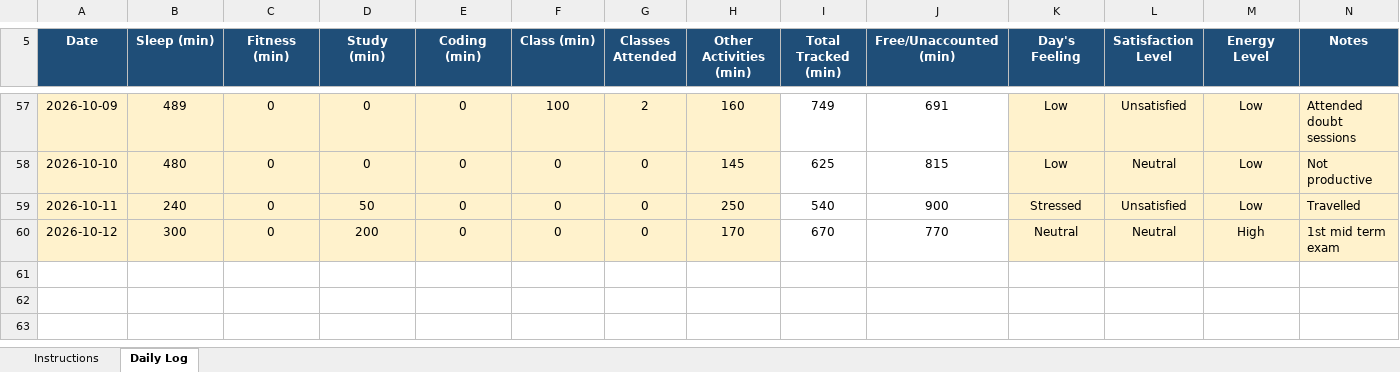
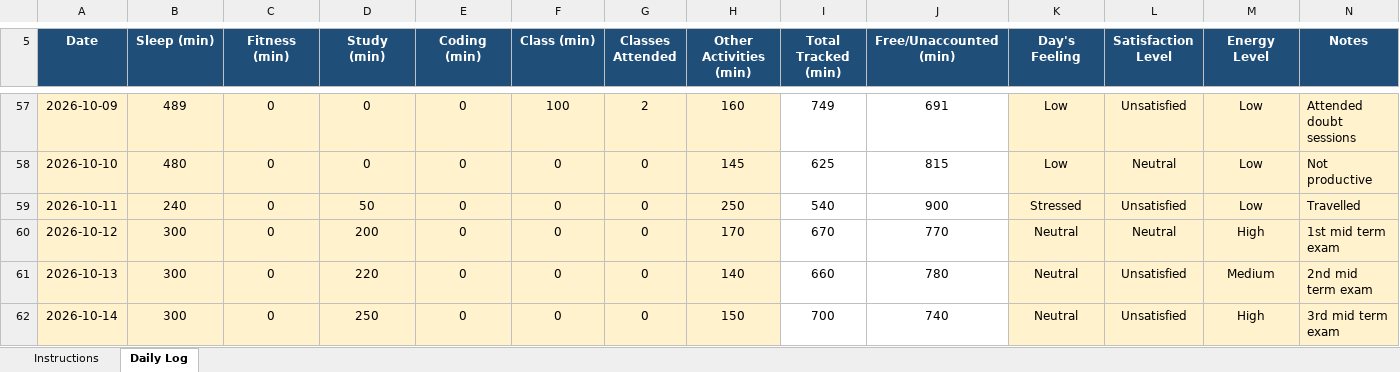
Before and after one commit to VibhorShukla-code/776, an Excel workbook: 12605547.xlsx, sheet Daily Log, drawn as a sheet; only a part is shown, gaps mark what is left out; values as stored, in another font and other column widths than the file's, no borders; conditional formats not drawn; the diff names each change by its address in the sheet, - before the commit and + after, or states it on an @@ line.

Commit message:
File Updated On 14/10/2026

```diff
--- a/12605547.xlsx (sheet Daily Log)
+++ b/12605547.xlsx (sheet Daily Log)
+row 61: 2026-10-13 | 300 | 0 | 220 | 0 | 0 | 0 | 140 | 660 | 780 | Neutral | Unsatisfied | Medium | 2nd mid term exam
+row 62: 2026-10-14 | 300 | 0 | 250 | 0 | 0 | 0 | 150 | 700 | 740 | Neutral | Unsatisfied | High | 3rd mid term exam
```
